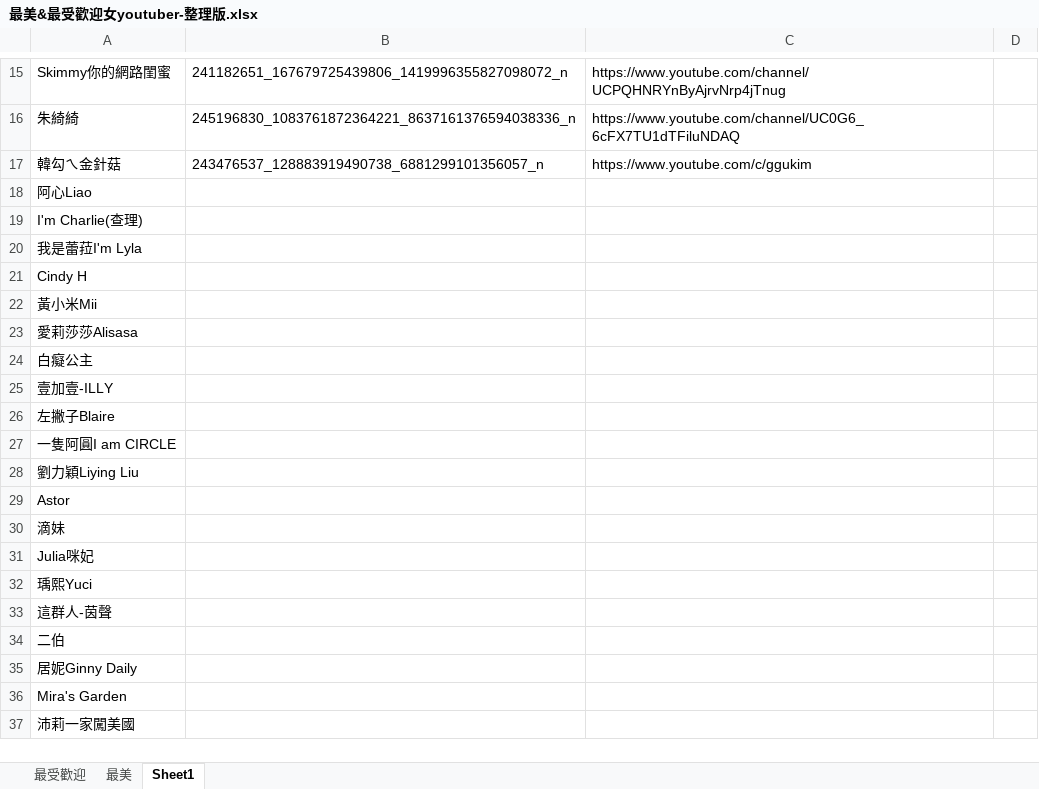
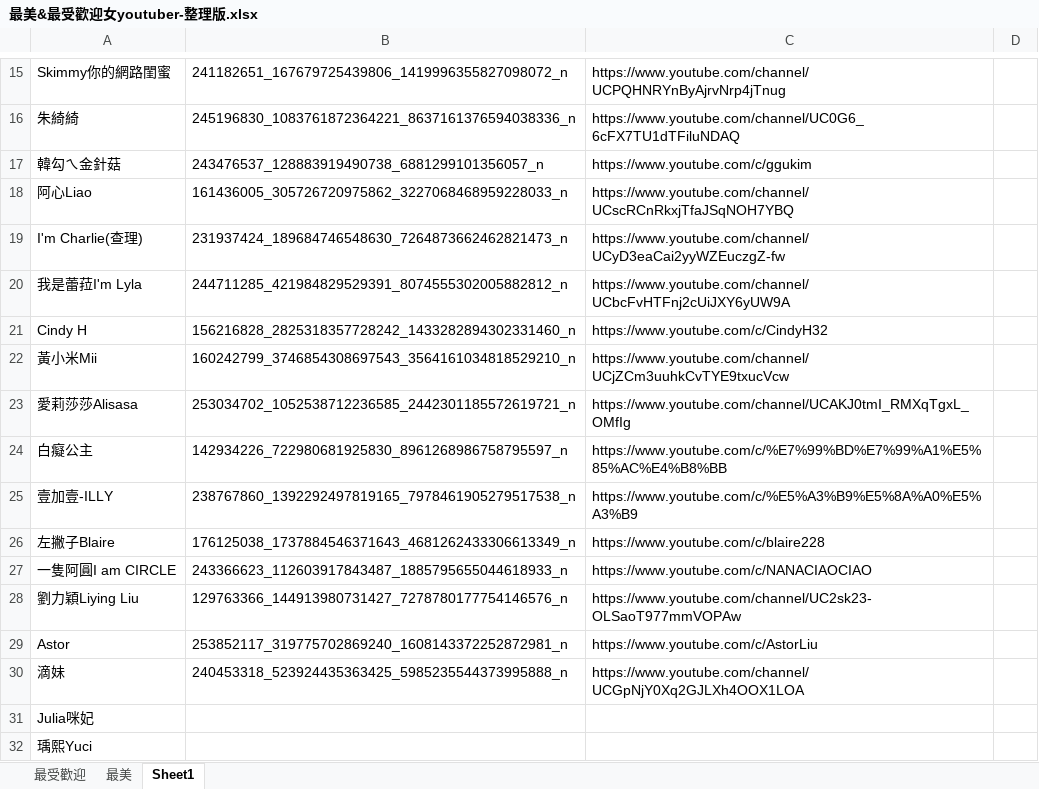
Before and after one commit to aldy120/youtuber-pk, an Excel workbook: resources/data-csv/最美&最受歡迎女youtuber-整理版.xlsx, sheet Sheet1, drawn as a sheet; only a part is shown, gaps mark what is left out; the shorter side is filled out with more unchanged rows; values as stored, in another font and other column widths than the file's, no borders; the diff names each change by its address in the sheet, - before the commit and + after, or states it on an @@ line.

```diff
--- a/resources/data-csv/最美&最受歡迎女youtuber-整理版.xlsx (sheet Sheet1)
+++ b/resources/data-csv/最美&最受歡迎女youtuber-整理版.xlsx (sheet Sheet1)
-B18: (empty)
+B18: 161436005_305726720975862_3227068468959228033_n
-C18: (empty)
+C18: https://www.youtube.com/channel/UCscRCnRkxjTfaJSqNOH7YBQ
-B19: (empty)
+B19: 231937424_189684746548630_7264873662462821473_n
-C19: (empty)
+C19: https://www.youtube.com/channel/UCyD3eaCai2yyWZEuczgZ-fw
-B20: (empty)
+B20: 244711285_421984829529391_8074555302005882812_n
-C20: (empty)
+C20: https://www.youtube.com/channel/UCbcFvHTFnj2cUiJXY6yUW9A
-B21: (empty)
+B21: 156216828_2825318357728242_1433282894302331460_n
-C21: (empty)
+C21: https://www.youtube.com/c/CindyH32
-B22: (empty)
+B22: 160242799_3746854308697543_3564161034818529210_n
-C22: (empty)
+C22: https://www.youtube.com/channel/UCjZCm3uuhkCvTYE9txucVcw
-B23: (empty)
+B23: 253034702_1052538712236585_2442301185572619721_n
-C23: (empty)
+C23: https://www.youtube.com/channel/UCAKJ0tmI_RMXqTgxL_OMfIg
-B24: (empty)
+B24: 142934226_722980681925830_8961268986758795597_n
-C24: (empty)
+C24: https://www.youtube.com/c/%E7%99%BD%E7%99%A1%E5%85%AC%E4%B8%BB
-B25: (empty)
+B25: 238767860_1392292497819165_7978461905279517538_n
-C25: (empty)
+C25: https://www.youtube.com/c/%E5%A3%B9%E5%8A%A0%E5%A3%B9
-B26: (empty)
+B26: 176125038_1737884546371643_4681262433306613349_n
-C26: (empty)
+C26: https://www.youtube.com/c/blaire228
-B27: (empty)
+B27: 243366623_112603917843487_1885795655044618933_n
-C27: (empty)
+C27: https://www.youtube.com/c/NANACIAOCIAO
-B28: (empty)
+B28: 129763366_144913980731427_7278780177754146576_n
-C28: (empty)
+C28: https://www.youtube.com/channel/UC2sk23-OLSaoT977mmVOPAw
-B29: (empty)
+B29: 253852117_319775702869240_1608143372252872981_n
-C29: (empty)
+C29: https://www.youtube.com/c/AstorLiu
-B30: (empty)
+B30: 240453318_523924435363425_5985235544373995888_n
-C30: (empty)
+C30: https://www.youtube.com/channel/UCGpNjY0Xq2GJLXh4OOX1LOA
```
Also changed, not shown: 15 other files.
